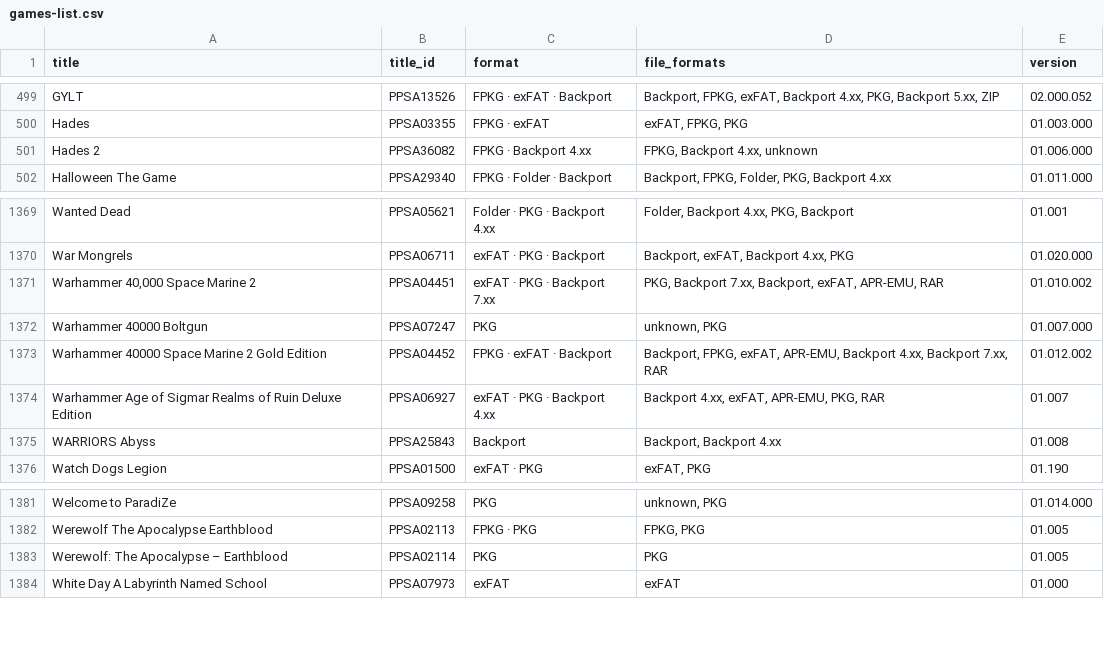
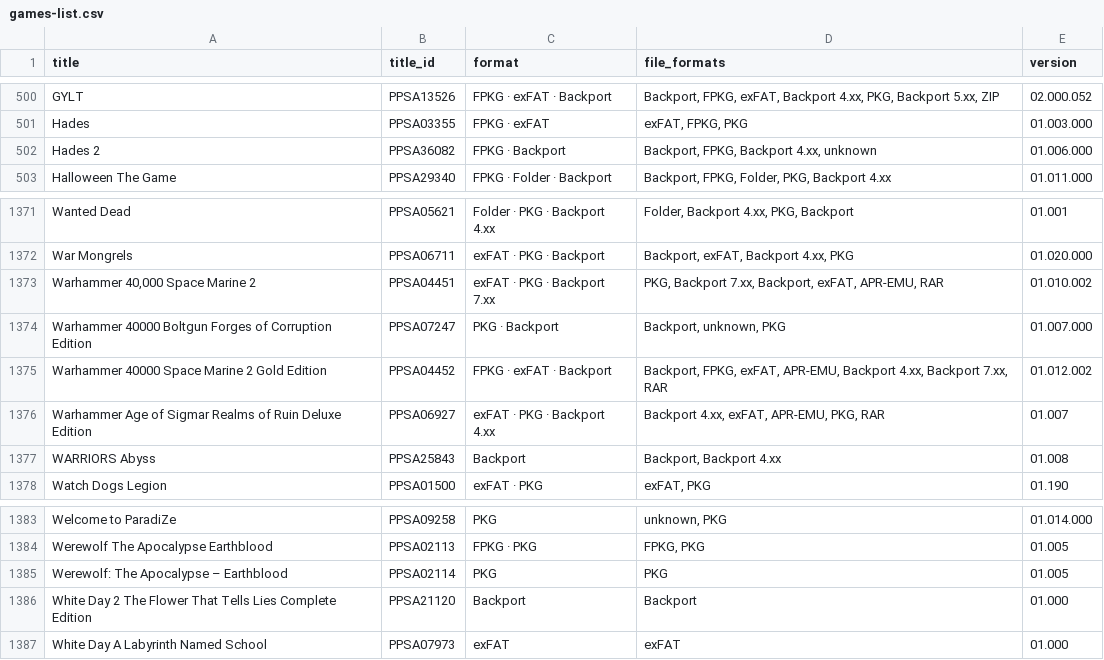
Before and after one commit to Jamzi94/catalog-V2, a CSV file: games-list.csv, drawn as a sheet; only a part is shown, gaps mark what is left out; the diff covers the shown part only.

```diff
--- a/games-list.csv
+++ b/games-list.csv
@@ -500,3 +501,3 @@ GYLT,PPSA13526,FPKG · exFAT · Backport,"Backport, FPKG, exFAT, Backport 4.xx,
 Hades,PPSA03355,FPKG · exFAT,"exFAT, FPKG, PKG",01.003.000
-Hades 2,PPSA36082,FPKG · Backport 4.xx,"FPKG, Backport 4.xx, unknown",01.006.000
+Hades 2,PPSA36082,FPKG · Backport,"Backport, FPKG, Backport 4.xx, unknown",01.006.000
 Halloween The Game,PPSA29340,FPKG · Folder · Backport,"Backport, FPKG, Folder, PKG, Backport 4.xx",01.011.000
@@ -1371,3 +1373,3 @@ War Mongrels,PPSA06711,exFAT · PKG · Backport,"Backport, exFAT, Backport 4.xx,
 "Warhammer 40,000 Space Marine 2",PPSA04451,exFAT · PKG · Backport 7.xx,"PKG, Backport 7.xx, Backport, exFAT, APR-EMU, RAR",01.010.002
-Warhammer 40000 Boltgun,PPSA07247,PKG,"unknown, PKG",01.007.000
+Warhammer 40000 Boltgun Forges of Corruption Edition,PPSA07247,PKG · Backport,"Backport, unknown, PKG",01.007.000
 Warhammer 40000 Space Marine 2 Gold Edition,PPSA04452,FPKG · exFAT · Backport,"Backport, FPKG, exFAT, APR-EMU, Backport 4.xx, Backport 7.xx, RAR",01.012.002
@@ -1383,2 +1385,3 @@ Werewolf The Apocalypse Earthblood,PPSA02113,FPKG · PKG,"FPKG, PKG",01.005
 Werewolf: The Apocalypse – Earthblood,PPSA02114,PKG,PKG,01.005
+White Day 2 The Flower That Tells Lies Complete Edition,PPSA21120,Backport,Backport,01.000
 White Day A Labyrinth Named School,PPSA07973,exFAT,exFAT,01.000
```
Also changed, not shown: 3 added rows, 1 removed row and 9 edited cells elsewhere in this file, 6 other files.
